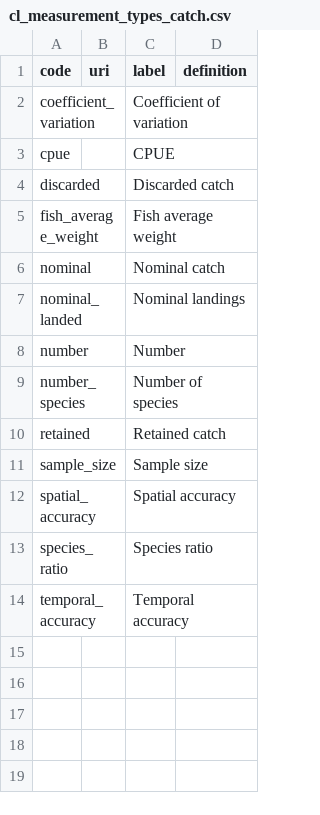
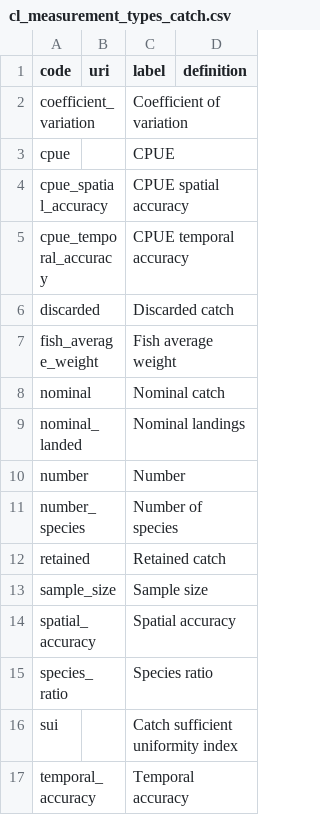
Before and after one commit to fdiwg/fdi-codelists, a CSV file: global/fdi/cl_measurement_types_catch.csv, drawn as a sheet; the diff names each change by its address in the sheet, - before the commit and + after, or states it on an @@ line.

Commit message:
update catch/effort fdi codelists

```diff
--- a/global/fdi/cl_measurement_types_catch.csv
+++ b/global/fdi/cl_measurement_types_catch.csv
+row 4: cpue_spatial_accuracy |  | CPUE spatial accuracy
+row 5: cpue_temporal_accuracy |  | CPUE temporal accuracy
+row 16: sui |  | Catch sufficient uniformity index
```
Also changed, not shown: global/fdi/cl_measurement_types_effort.csv.
